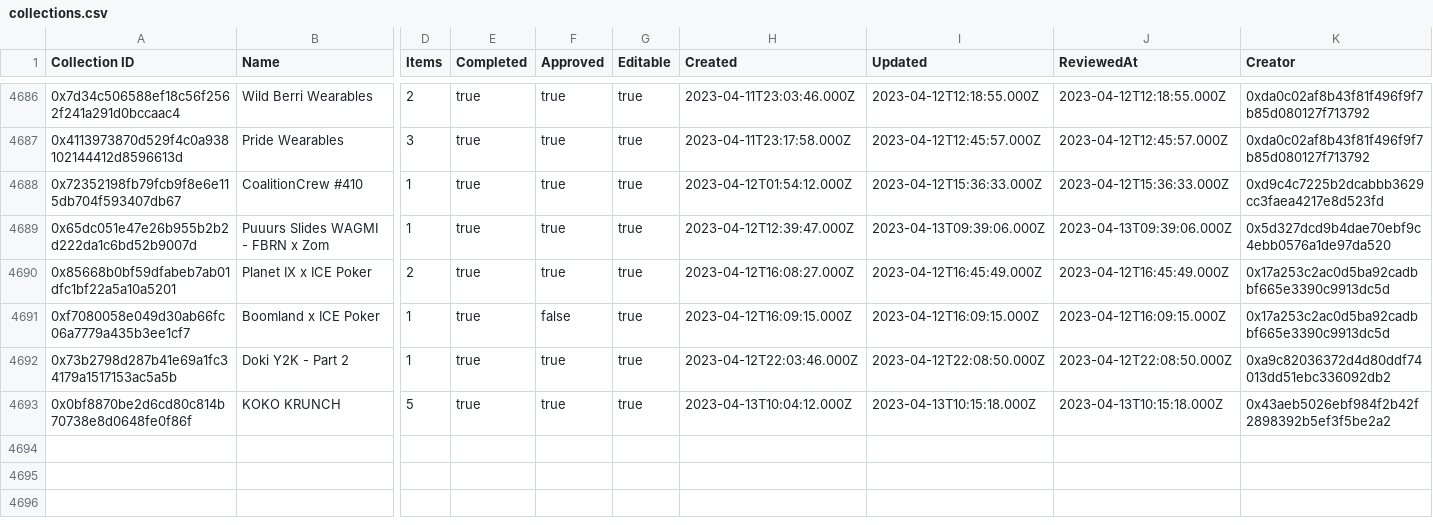
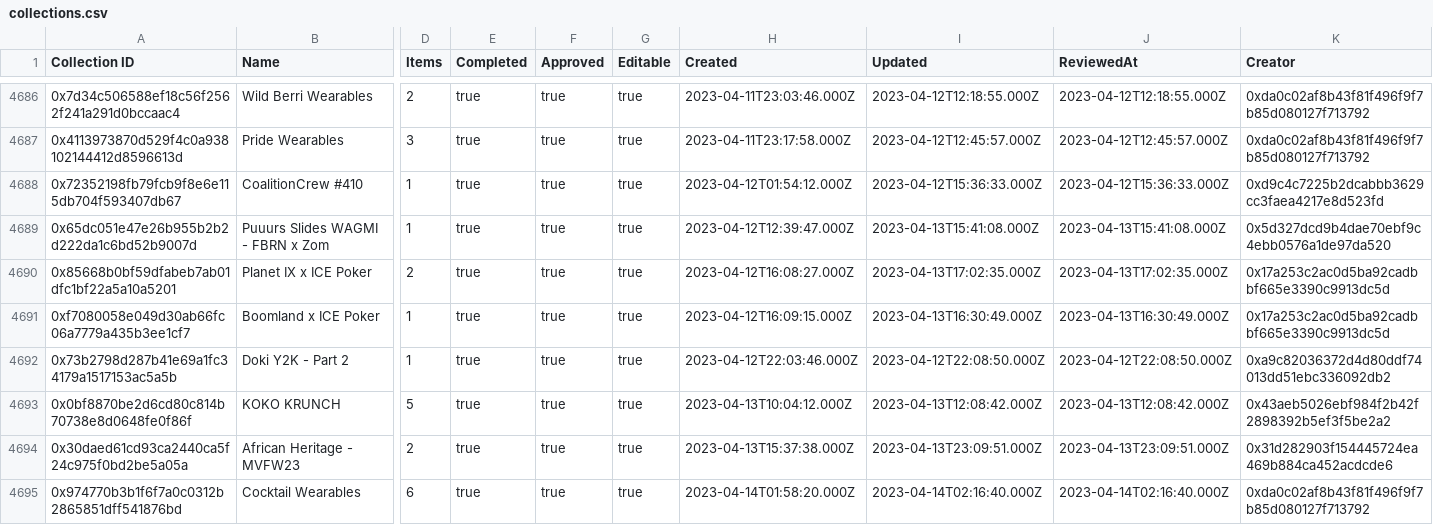
Before and after one commit to 1emu/transparency, a CSV file: collections.csv, drawn as a sheet; only a part is shown, gaps mark what is left out; rows hold the shown columns only; the diff names each change by its address in the sheet, - before the commit and + after, or states it on an @@ line.

```diff
--- a/collections.csv
+++ b/collections.csv
-I4689 (Updated): 2023-04-13T09:39:06.000Z
+I4689 (Updated): 2023-04-13T15:41:08.000Z
-J4689 (ReviewedAt): 2023-04-13T09:39:06.000Z
+J4689 (ReviewedAt): 2023-04-13T15:41:08.000Z
-I4690 (Updated): 2023-04-12T16:45:49.000Z
+I4690 (Updated): 2023-04-13T17:02:35.000Z
-J4690 (ReviewedAt): 2023-04-12T16:45:49.000Z
+J4690 (ReviewedAt): 2023-04-13T17:02:35.000Z
-F4691 (Approved): false
+F4691 (Approved): true
-I4691 (Updated): 2023-04-12T16:09:15.000Z
+I4691 (Updated): 2023-04-13T16:30:49.000Z
-J4691 (ReviewedAt): 2023-04-12T16:09:15.000Z
+J4691 (ReviewedAt): 2023-04-13T16:30:49.000Z
-I4693 (Updated): 2023-04-13T10:15:18.000Z
+I4693 (Updated): 2023-04-13T12:08:42.000Z
-J4693 (ReviewedAt): 2023-04-13T10:15:18.000Z
+J4693 (ReviewedAt): 2023-04-13T12:08:42.000Z
+row 4694: 0x30daed61cd93ca2440ca5f24c975f0bd2be5a05a | African Heritage - MVFW23 | 2 | true | true | true | 2023-04-13T15:37:38.000Z | 2023-04-13T23:09:51.000Z | 2023-04-13T23:09:51.000Z | 0x31d282903f154445724ea469b884ca452acdcde6
+row 4695: 0x974770b3b1f6f7a0c0312b2865851dff541876bd | Cocktail Wearables | 6 | true | true | true | 2023-04-14T01:58:20.000Z | 2023-04-14T02:16:40.000Z | 2023-04-14T02:16:40.000Z | 0xda0c02af8b43f81f496f9f7b85d080127f713792
```
Also changed, not shown: balances.csv, grants.csv, 16 other files.
